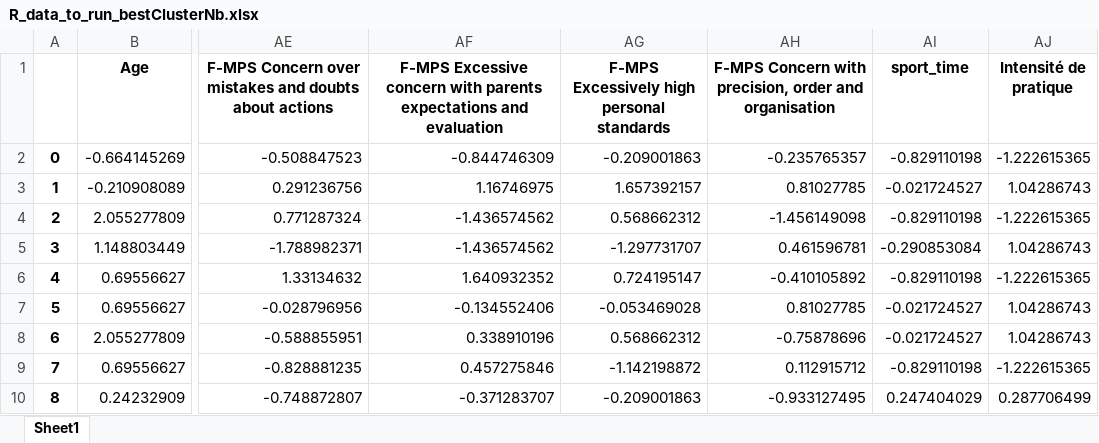
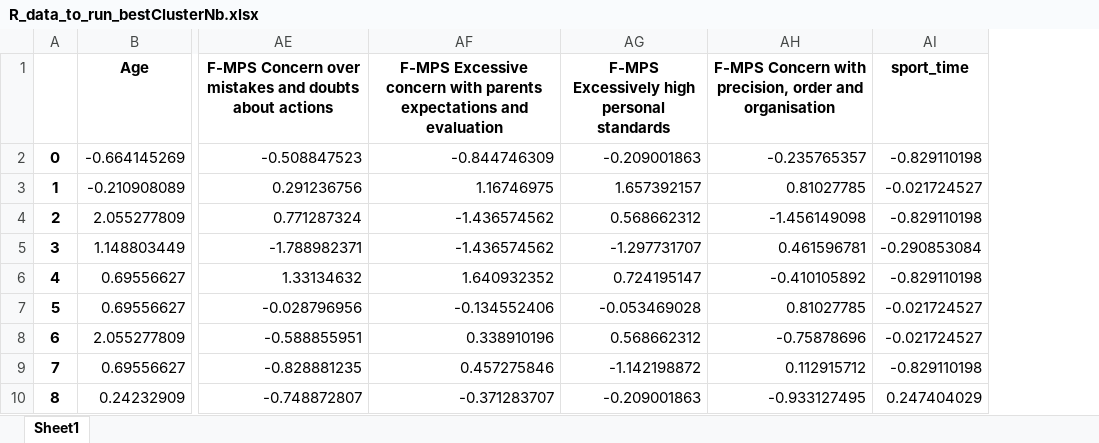
Before and after one commit to JLefortBesnard/Marc_Study, an Excel workbook: APPETIT/created_df/R_data_to_run_bestClusterNb.xlsx, sheet Sheet1, drawn as a sheet; only a part is shown, gaps mark what is left out; values as stored, in another font and other column widths than the file's, no borders; the diff names each change by its address in the sheet, - before the commit and + after, or states it on an @@ line.

Commit message:
remove a variable for clustering

```diff
--- a/APPETIT/created_df/R_data_to_run_bestClusterNb.xlsx (sheet Sheet1)
+++ b/APPETIT/created_df/R_data_to_run_bestClusterNb.xlsx (sheet Sheet1)
-column AJ (Intensité de pratique), rows 2-10: -1.222615365 | 1.04286743 | -1.222615365 | 1.04286743 | -1.222615365 | 1.04286743 | 1.04286743 | -1.222615365 | 0.287706499
```
Also changed, not shown: APPETIT/created_df/df_data_incl_cluster_labels.xlsx, APPETIT/created_df/df_data_standardized_incl_cluster_labels.xlsx, 7 other files.
